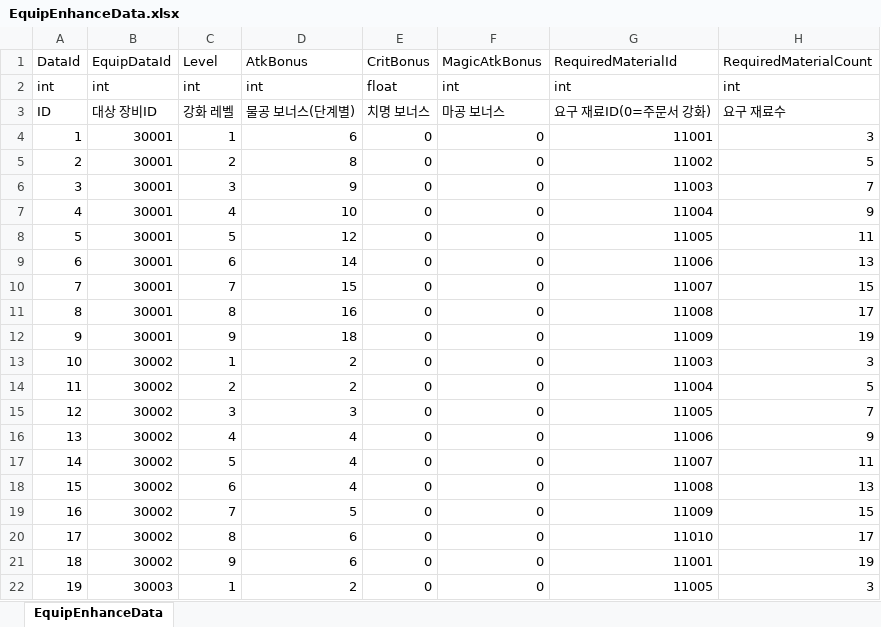
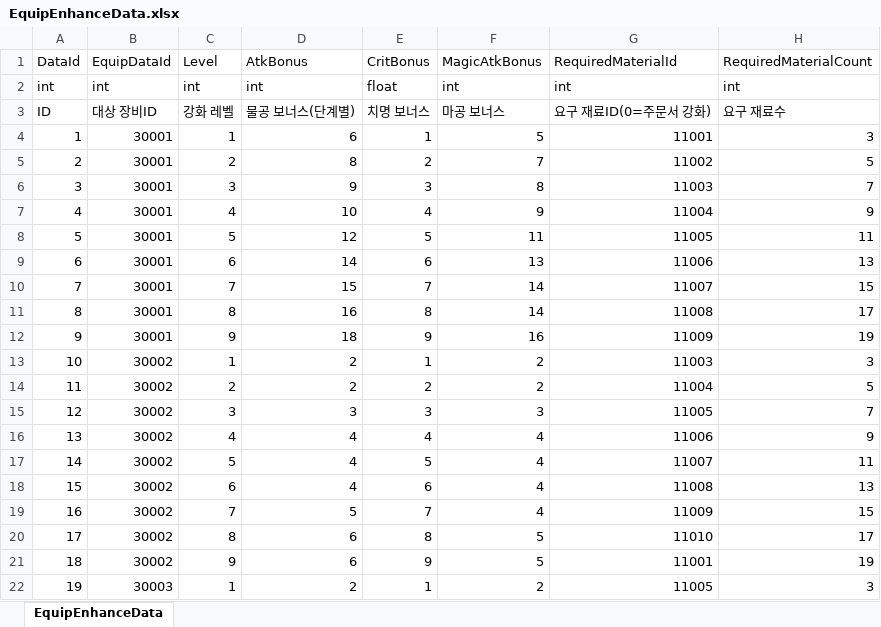
Before and after one commit to DoubleSmiths/RE001, an Excel workbook: Assets/@Resources/Data/Excel/EquipEnhanceData.xlsx, sheet EquipEnhanceData, drawn as a sheet; only a part is shown; values as stored, in another font and other column widths than the file's, no borders; the diff covers the shown part only; the diff names each change by its address in the sheet, - before the commit and + after, or states it on an @@ line.

```diff
--- a/Assets/@Resources/Data/Excel/EquipEnhanceData.xlsx (sheet EquipEnhanceData)
+++ b/Assets/@Resources/Data/Excel/EquipEnhanceData.xlsx (sheet EquipEnhanceData)
-E4 (CritBonus): 0
+E4 (CritBonus): 1
-F4 (MagicAtkBonus): 0
+F4 (MagicAtkBonus): 5
-E5 (CritBonus): 0
+E5 (CritBonus): 2
-F5 (MagicAtkBonus): 0
+F5 (MagicAtkBonus): 7
-E6 (CritBonus): 0
+E6 (CritBonus): 3
-F6 (MagicAtkBonus): 0
+F6 (MagicAtkBonus): 8
-E7 (CritBonus): 0
+E7 (CritBonus): 4
-F7 (MagicAtkBonus): 0
+F7 (MagicAtkBonus): 9
-E8 (CritBonus): 0
+E8 (CritBonus): 5
-F8 (MagicAtkBonus): 0
+F8 (MagicAtkBonus): 11
-E9 (CritBonus): 0
+E9 (CritBonus): 6
-F9 (MagicAtkBonus): 0
+F9 (MagicAtkBonus): 13
-E10 (CritBonus): 0
+E10 (CritBonus): 7
-F10:F11 (MagicAtkBonus): 0
+F10:F11 (MagicAtkBonus): 14
-E11 (CritBonus): 0
+E11 (CritBonus): 8
-E12 (CritBonus): 0
+E12 (CritBonus): 9
-F12 (MagicAtkBonus): 0
+F12 (MagicAtkBonus): 16
-E13 (CritBonus): 0
+E13 (CritBonus): 1
-F13:F14 (MagicAtkBonus): 0
+F13:F14 (MagicAtkBonus): 2
-E14 (CritBonus): 0
+E14 (CritBonus): 2
-E15 (CritBonus): 0
+E15 (CritBonus): 3
-F15 (MagicAtkBonus): 0
+F15 (MagicAtkBonus): 3
-E16 (CritBonus): 0
+E16 (CritBonus): 4
-F16:F19 (MagicAtkBonus): 0
+F16:F19 (MagicAtkBonus): 4
-E17 (CritBonus): 0
+E17 (CritBonus): 5
-E18 (CritBonus): 0
+E18 (CritBonus): 6
-E19 (CritBonus): 0
+E19 (CritBonus): 7
-E20 (CritBonus): 0
+E20 (CritBonus): 8
-F20:F21 (MagicAtkBonus): 0
+F20:F21 (MagicAtkBonus): 5
-E21 (CritBonus): 0
+E21 (CritBonus): 9
-E22 (CritBonus): 0
+E22 (CritBonus): 1
-F22 (MagicAtkBonus): 0
+F22 (MagicAtkBonus): 2
```
Also changed, not shown: 1041 edited cells elsewhere in this sheet, Assets/@Resources/Data/Excel/LocalizationData.xlsx, 6 other files.
